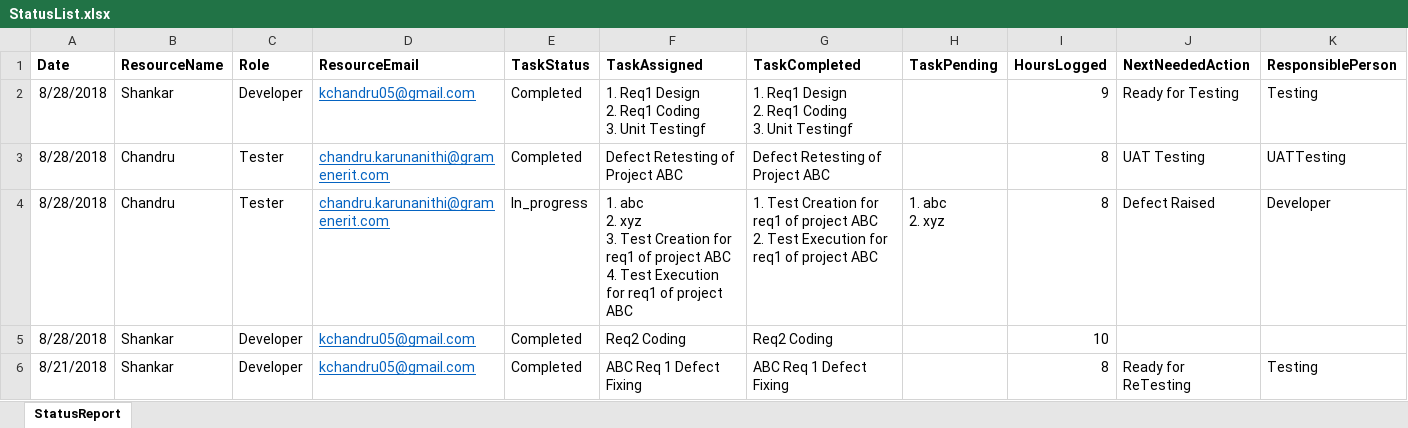
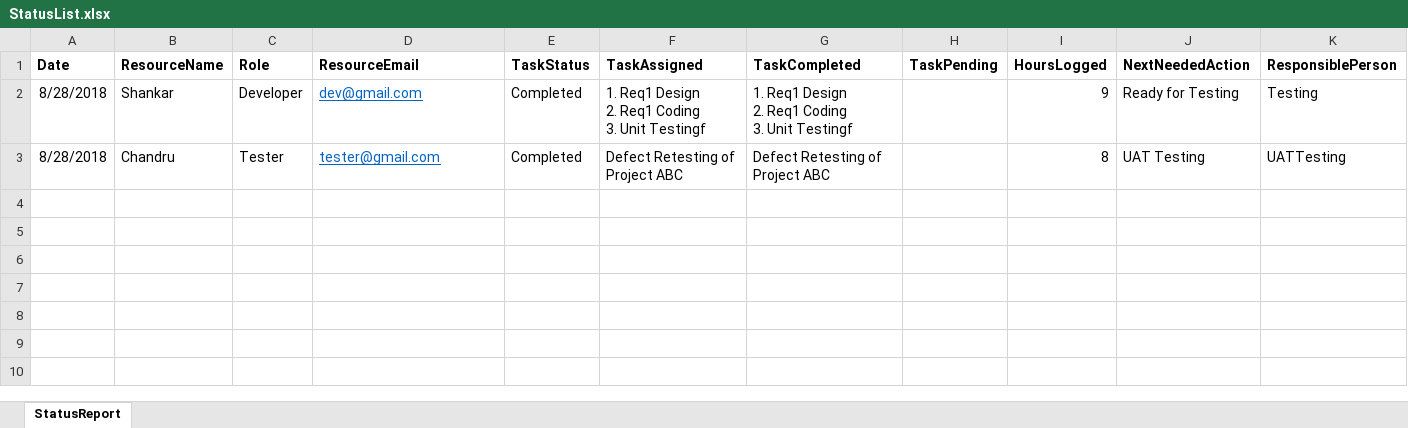
Before and after one commit to Chandru05/PowerUpAutomation, an Excel workbook: Data/Input/StatusList.xlsx, sheet StatusReport, drawn as a sheet; only a part is shown; values as stored, in another font and other column widths than the file's, no borders; rows hold the shown columns only; ↵ is a line break in a cell; the diff names each change by its address in the sheet, - before the commit and + after, or states it on an @@ line.

```diff
--- a/Data/Input/StatusList.xlsx (sheet StatusReport)
+++ b/Data/Input/StatusList.xlsx (sheet StatusReport)
-D2 (ResourceEmail): kchandru05@gmail.com
+D2 (ResourceEmail): dev@gmail.com
-D3 (ResourceEmail): chandru.karunanithi@gramenerit.com
+D3 (ResourceEmail): tester@gmail.com
-row 4: 8/28/2018 | Chandru | Tester | chandru.karunanithi@gramenerit.com | In_progress | 1. abc ↵ 2. xyz ↵ 3. Test Creation for req1 of project ABC ↵ 4. Test Execution for req1 of project ABC | 1. Test Creation for req1 of project ABC ↵ 2. Test Execution for req1 of project ABC | 1. abc ↵ 2. xyz | 8 | Defect Raised | Developer
-row 5: 8/28/2018 | Shankar | Developer | kchandru05@gmail.com | Completed | Req2 Coding | Req2 Coding |  | 10
-row 6: 8/21/2018 | Shankar | Developer | kchandru05@gmail.com | Completed | ABC Req 1 Defect Fixing | ABC Req 1 Defect Fixing |  | 8 | Ready for ReTesting | Testing
```
Also changed, not shown: Data/Config.xlsx, Data/Input/TaskList.xlsx, 5 other files.
